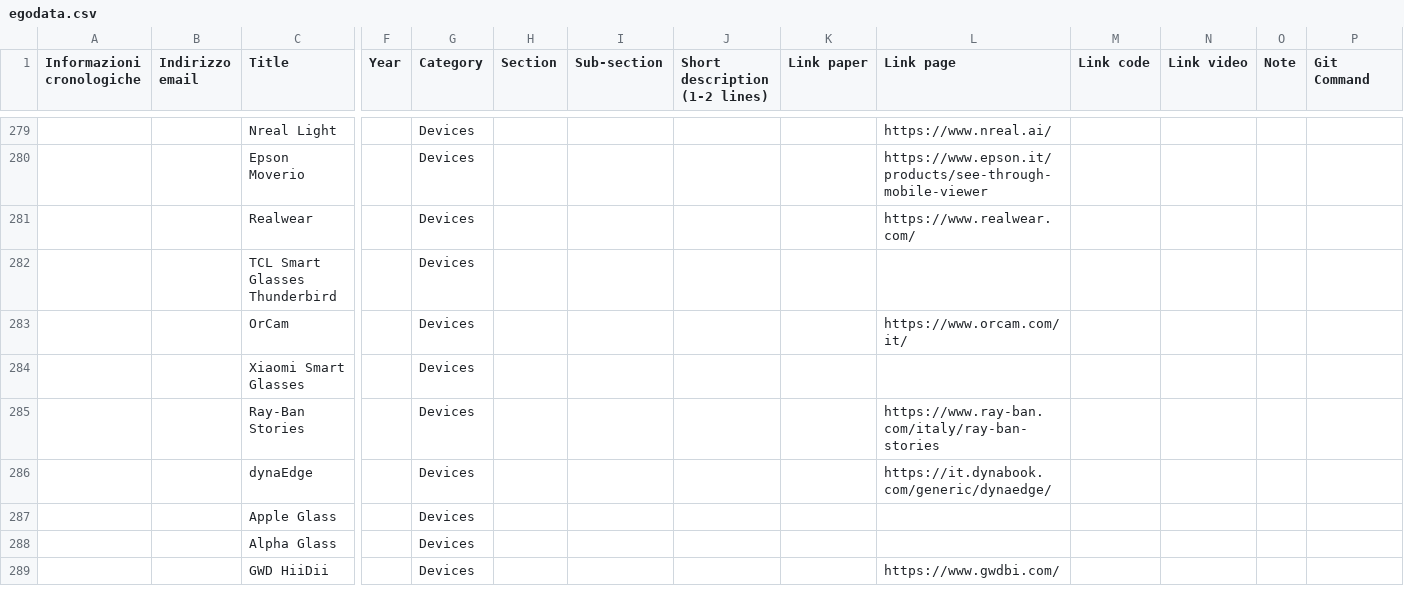
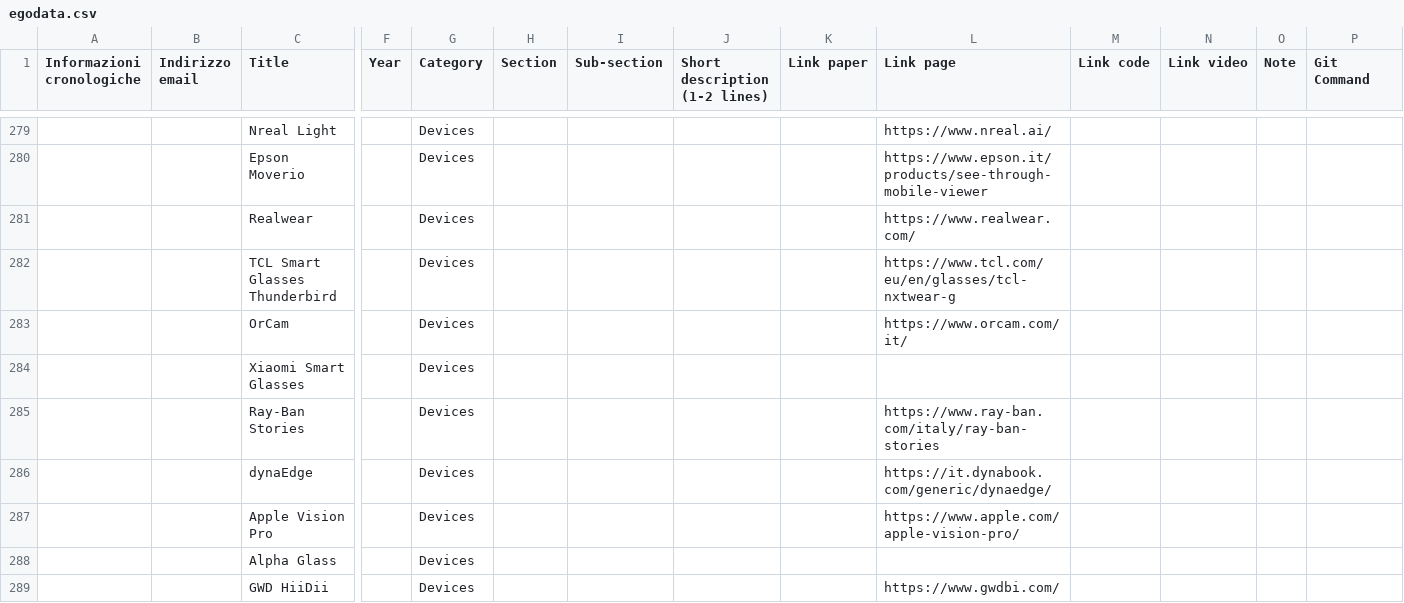
Before and after one commit to EgocentricVision/EgocentricVision, a CSV file: tools/egodata.csv, drawn as a sheet; only a part is shown, gaps mark what is left out; removed rows and columns are numbered as before the commit, all else as after; rows hold the shown columns only; the diff names each change by its address in the sheet, - before the commit and + after, or states it on an @@ line.

Commit message:
feat:update CVPR24 papers

```diff
--- a/tools/egodata.csv
+++ b/tools/egodata.csv
-L282 (Link page): (empty)
+L282 (Link page): https://www.tcl.com/eu/en/glasses/tcl-nxtwear-g
-row 287:  |  | Apple Glass |  | Devices
+row 287:  |  | Apple Vision Pro |  | Devices |  |  |  |  | https://www.apple.com/apple-vision-pro/
```
Also changed, not shown: 2 other files.
